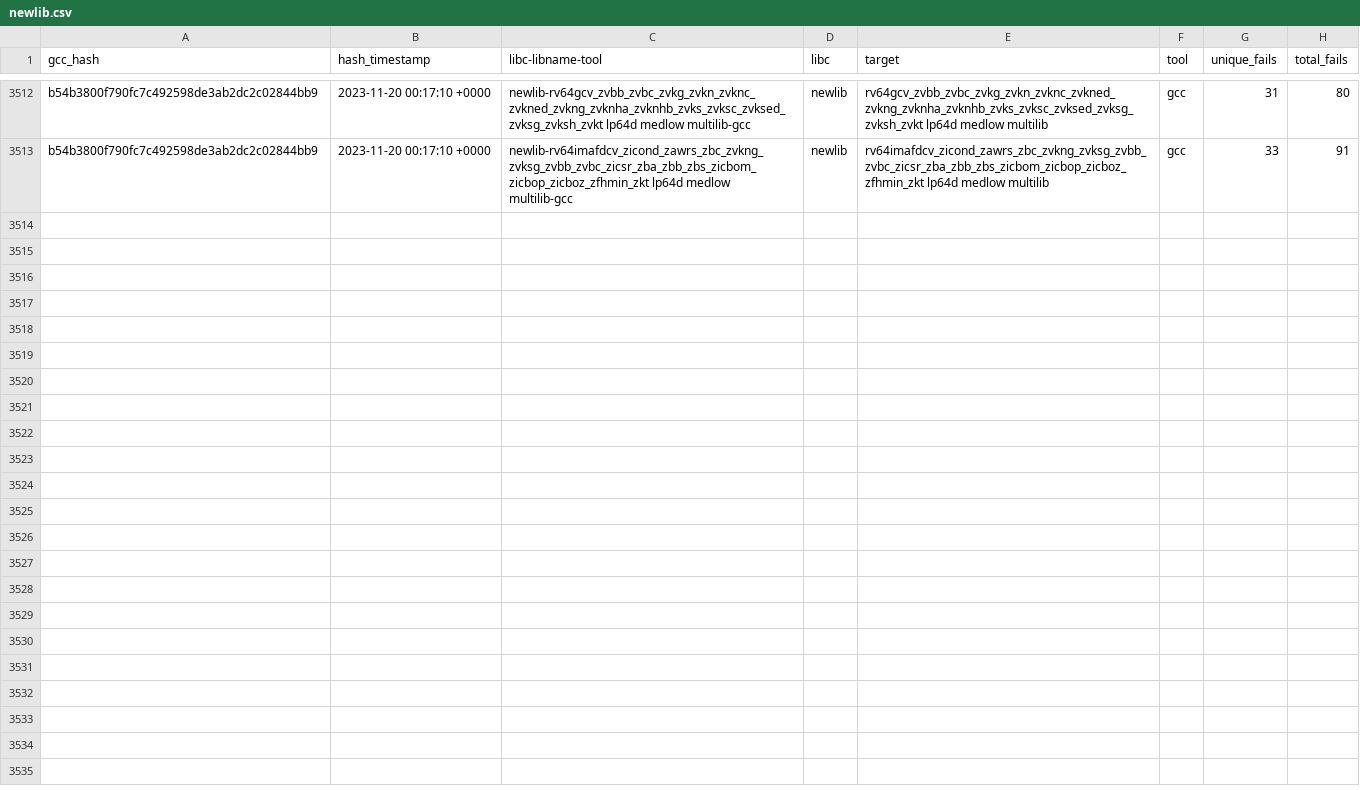
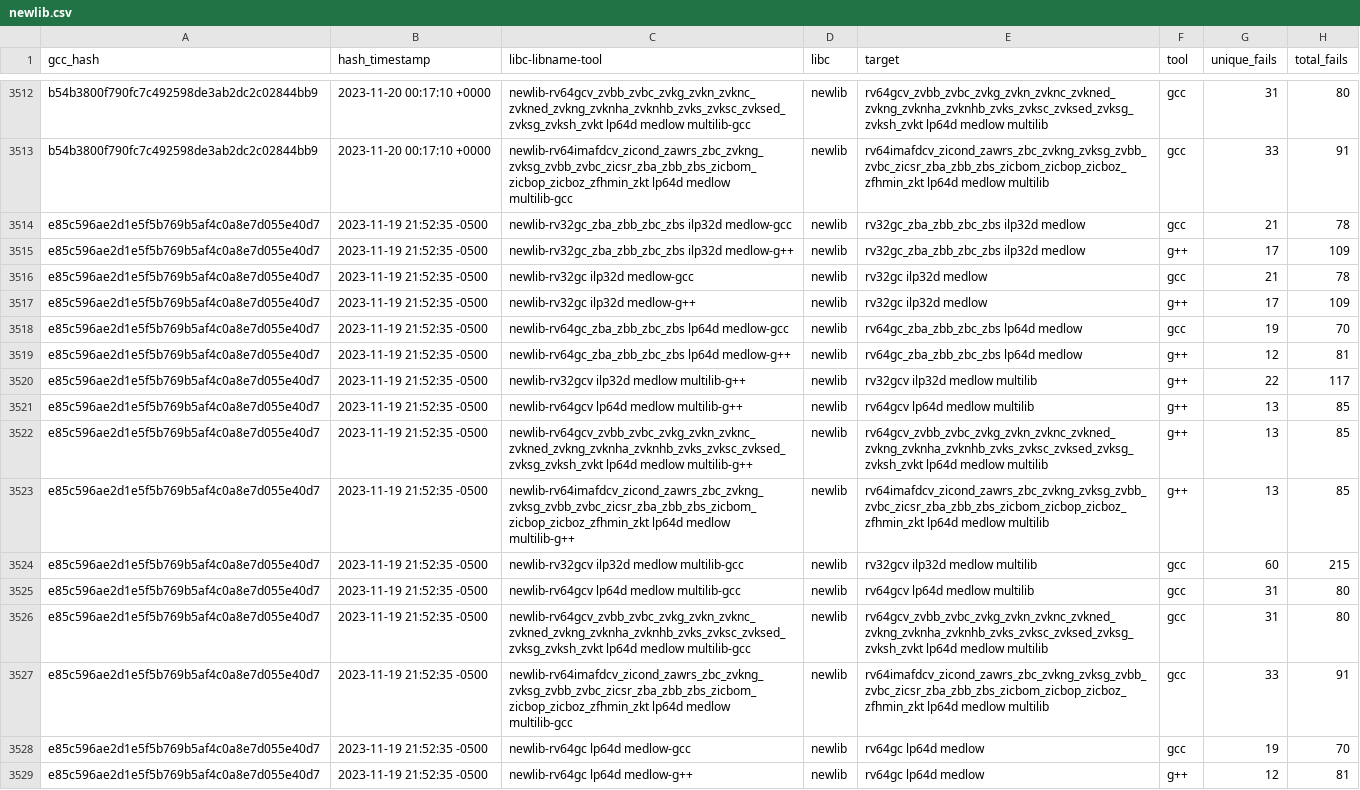
Before and after one commit to patrick-rivos/gcc-postcommit-ci, a CSV file: dashboard/newlib.csv, drawn as a sheet; only a part is shown, gaps mark what is left out.

Commit message:
CI: Update dashboard with latest runs

```diff
--- a/dashboard/newlib.csv
+++ b/dashboard/newlib.csv
@@ -3513 +3513,17 @@ b54b3800f790fc7c492598de3ab2dc2c02844bb9,2023-11-20 00:17:10 +0000,newlib-rv64gc
 b54b3800f790fc7c492598de3ab2dc2c02844bb9,2023-11-20 00:17:10 +0000,newlib-rv64imafdcv_zicond_zawrs_zbc_zvkng_zvksg_zvbb_zvbc_zicsr_zba_zbb_zbs_zicbom_zicbop_zicboz_zfhmin_zkt lp64d medlow multilib-gcc,newlib,rv64imafdcv_zicond_zawrs_zbc_zvkng_zvksg_zvbb_zvbc_zicsr_zba_zbb_zbs_zicbom_zicbop_zicboz_zfhmin_zkt lp64d medlow multilib,gcc,33,91
+e85c596ae2d1e5f5b769b5af4c0a8e7d055e40d7,2023-11-19 21:52:35 -0500,newlib-rv32gc_zba_zbb_zbc_zbs ilp32d medlow-gcc,newlib,rv32gc_zba_zbb_zbc_zbs ilp32d medlow,gcc,21,78
+e85c596ae2d1e5f5b769b5af4c0a8e7d055e40d7,2023-11-19 21:52:35 -0500,newlib-rv32gc_zba_zbb_zbc_zbs ilp32d medlow-g++,newlib,rv32gc_zba_zbb_zbc_zbs ilp32d medlow,g++,17,109
+e85c596ae2d1e5f5b769b5af4c0a8e7d055e40d7,2023-11-19 21:52:35 -0500,newlib-rv32gc ilp32d medlow-gcc,newlib,rv32gc ilp32d medlow,gcc,21,78
+e85c596ae2d1e5f5b769b5af4c0a8e7d055e40d7,2023-11-19 21:52:35 -0500,newlib-rv32gc ilp32d medlow-g++,newlib,rv32gc ilp32d medlow,g++,17,109
+e85c596ae2d1e5f5b769b5af4c0a8e7d055e40d7,2023-11-19 21:52:35 -0500,newlib-rv64gc_zba_zbb_zbc_zbs lp64d medlow-gcc,newlib,rv64gc_zba_zbb_zbc_zbs lp64d medlow,gcc,19,70
+e85c596ae2d1e5f5b769b5af4c0a8e7d055e40d7,2023-11-19 21:52:35 -0500,newlib-rv64gc_zba_zbb_zbc_zbs lp64d medlow-g++,newlib,rv64gc_zba_zbb_zbc_zbs lp64d medlow,g++,12,81
+e85c596ae2d1e5f5b769b5af4c0a8e7d055e40d7,2023-11-19 21:52:35 -0500,newlib-rv32gcv ilp32d medlow multilib-g++,newlib,rv32gcv ilp32d medlow multilib,g++,22,117
+e85c596ae2d1e5f5b769b5af4c0a8e7d055e40d7,2023-11-19 21:52:35 -0500,newlib-rv64gcv lp64d medlow multilib-g++,newlib,rv64gcv lp64d medlow multilib,g++,13,85
+e85c596ae2d1e5f5b769b5af4c0a8e7d055e40d7,2023-11-19 21:52:35 -0500,newlib-rv64gcv_zvbb_zvbc_zvkg_zvkn_zvknc_zvkned_zvkng_zvknha_zvknhb_zvks_zvksc_zvksed_zvksg_zvksh_zvkt lp64d medlow multilib-g++,newlib,rv64gcv_zvbb_zvbc_zvkg_zvkn_zvknc_zvkned_zvkng_zvknha_zvknhb_zvks_zvksc_zvksed_zvksg_zvksh_zvkt lp64d medlow multilib,g++,13,85
+e85c596ae2d1e5f5b769b5af4c0a8e7d055e40d7,2023-11-19 21:52:35 -0500,newlib-rv64imafdcv_zicond_zawrs_zbc_zvkng_zvksg_zvbb_zvbc_zicsr_zba_zbb_zbs_zicbom_zicbop_zicboz_zfhmin_zkt lp64d medlow multilib-g++,newlib,rv64imafdcv_zicond_zawrs_zbc_zvkng_zvksg_zvbb_zvbc_zicsr_zba_zbb_zbs_zicbom_zicbop_zicboz_zfhmin_zkt lp64d medlow multilib,g++,13,85
+e85c596ae2d1e5f5b769b5af4c0a8e7d055e40d7,2023-11-19 21:52:35 -0500,newlib-rv32gcv ilp32d medlow multilib-gcc,newlib,rv32gcv ilp32d medlow multilib,gcc,60,215
+e85c596ae2d1e5f5b769b5af4c0a8e7d055e40d7,2023-11-19 21:52:35 -0500,newlib-rv64gcv lp64d medlow multilib-gcc,newlib,rv64gcv lp64d medlow multilib,gcc,31,80
+e85c596ae2d1e5f5b769b5af4c0a8e7d055e40d7,2023-11-19 21:52:35 -0500,newlib-rv64gcv_zvbb_zvbc_zvkg_zvkn_zvknc_zvkned_zvkng_zvknha_zvknhb_zvks_zvksc_zvksed_zvksg_zvksh_zvkt lp64d medlow multilib-gcc,newlib,rv64gcv_zvbb_zvbc_zvkg_zvkn_zvknc_zvkned_zvkng_zvknha_zvknhb_zvks_zvksc_zvksed_zvksg_zvksh_zvkt lp64d medlow multilib,gcc,31,80
+e85c596ae2d1e5f5b769b5af4c0a8e7d055e40d7,2023-11-19 21:52:35 -0500,newlib-rv64imafdcv_zicond_zawrs_zbc_zvkng_zvksg_zvbb_zvbc_zicsr_zba_zbb_zbs_zicbom_zicbop_zicboz_zfhmin_zkt lp64d medlow multilib-gcc,newlib,rv64imafdcv_zicond_zawrs_zbc_zvkng_zvksg_zvbb_zvbc_zicsr_zba_zbb_zbs_zicbom_zicbop_zicboz_zfhmin_zkt lp64d medlow multilib,gcc,33,91
+e85c596ae2d1e5f5b769b5af4c0a8e7d055e40d7,2023-11-19 21:52:35 -0500,newlib-rv64gc lp64d medlow-gcc,newlib,rv64gc lp64d medlow,gcc,19,70
+e85c596ae2d1e5f5b769b5af4c0a8e7d055e40d7,2023-11-19 21:52:35 -0500,newlib-rv64gc lp64d medlow-g++,newlib,rv64gc lp64d medlow,g++,12,81
```
Also changed, not shown: 17 other files.
